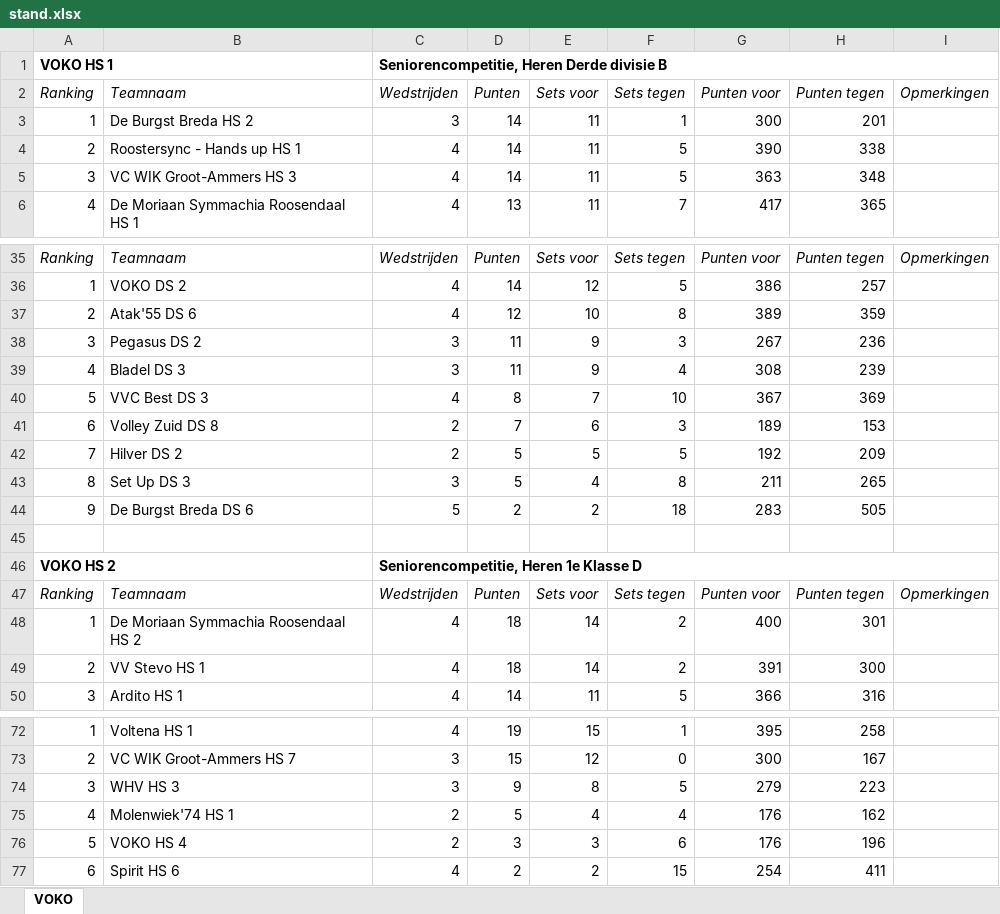
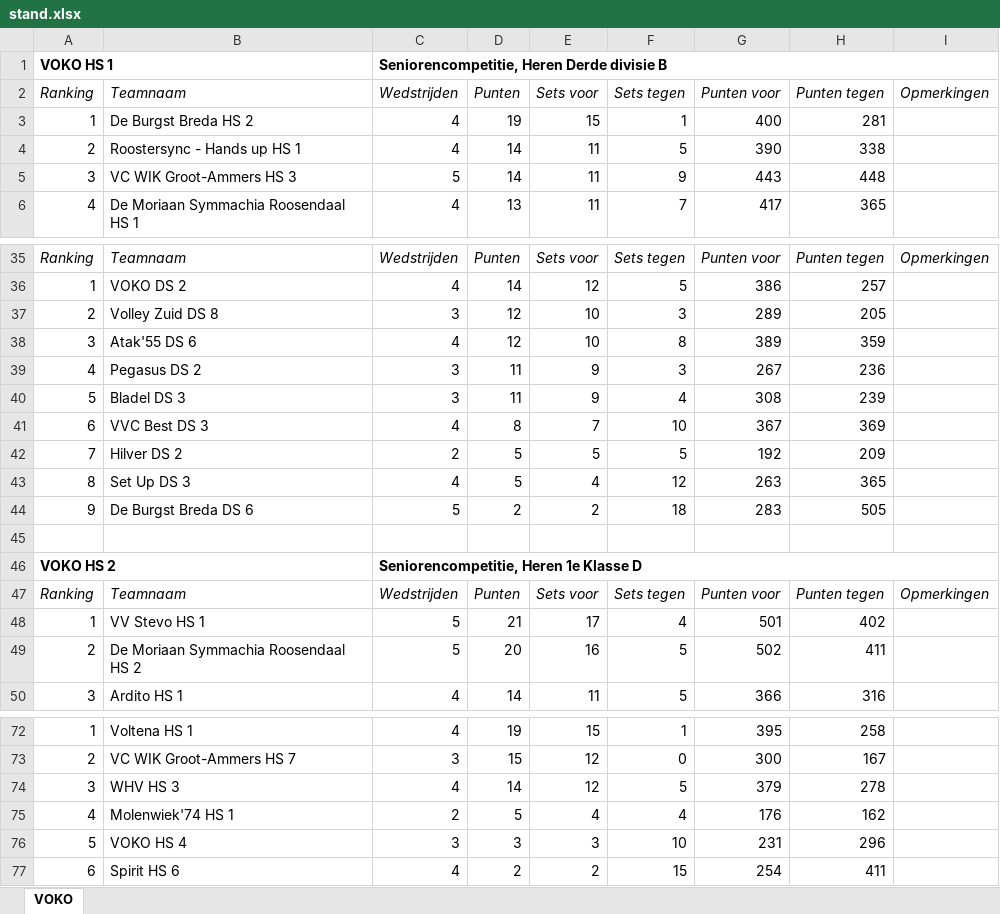
Before and after one commit to JoshuaGod/voko-yodeck-agenda, an Excel workbook: cache/stand.xlsx, sheet VOKO, drawn as a sheet; only a part is shown, gaps mark what is left out; values as stored, in another font and other column widths than the file's, no borders; removed rows and columns are numbered as before the commit, all else as after; the diff names each change by its address in the sheet, - before the commit and + after, or states it on an @@ line.

```diff
--- a/cache/stand.xlsx (sheet VOKO)
+++ b/cache/stand.xlsx (sheet VOKO)
-C3 (Wedstrijden): 3
+C3 (Wedstrijden): 4
-D3 (Punten): 14
+D3 (Punten): 19
-E3 (Sets voor): 11
+E3 (Sets voor): 15
-G3 (Punten voor): 300
+G3 (Punten voor): 400
-H3 (Punten tegen): 201
+H3 (Punten tegen): 281
-C5 (Wedstrijden): 4
+C5 (Wedstrijden): 5
-F5 (Sets tegen): 5
+F5 (Sets tegen): 9
-G5 (Punten voor): 363
+G5 (Punten voor): 443
-H5 (Punten tegen): 348
+H5 (Punten tegen): 448
+row 37: 2 | Volley Zuid DS 8 | 3 | 12 | 10 | 3 | 289 | 205
-A38 (Ranking): 2
+A38 (Ranking): 3
-A39 (Ranking): 3
+A39 (Ranking): 4
-A40 (Ranking): 4
+A40 (Ranking): 5
-A41 (Ranking): 5
+A41 (Ranking): 6
-row 41: 6 | Volley Zuid DS 8 | 2 | 7 | 6 | 3 | 189 | 153
-C43 (Wedstrijden): 3
+C43 (Wedstrijden): 4
-F43 (Sets tegen): 8
+F43 (Sets tegen): 12
-G43 (Punten voor): 211
+G43 (Punten voor): 263
-H43 (Punten tegen): 265
+H43 (Punten tegen): 365
-row 48: 1 | De Moriaan Symmachia Roosendaal HS 2 | 4 | 18 | 14 | 2 | 400 | 301
-row 49: 2 | VV Stevo HS 1 | 4 | 18 | 14 | 2 | 391 | 300
+row 48: 1 | VV Stevo HS 1 | 5 | 21 | 17 | 4 | 501 | 402
+row 49: 2 | De Moriaan Symmachia Roosendaal HS 2 | 5 | 20 | 16 | 5 | 502 | 411
-C74 (Wedstrijden): 3
+C74 (Wedstrijden): 4
-D74 (Punten): 9
+D74 (Punten): 14
-E74 (Sets voor): 8
+E74 (Sets voor): 12
-G74 (Punten voor): 279
+G74 (Punten voor): 379
-H74 (Punten tegen): 223
+H74 (Punten tegen): 278
-C76 (Wedstrijden): 2
+C76 (Wedstrijden): 3
-F76 (Sets tegen): 6
+F76 (Sets tegen): 10
-G76 (Punten voor): 176
+G76 (Punten voor): 231
-H76 (Punten tegen): 196
+H76 (Punten tegen): 296
```
Also changed, not shown: 7 other files.
